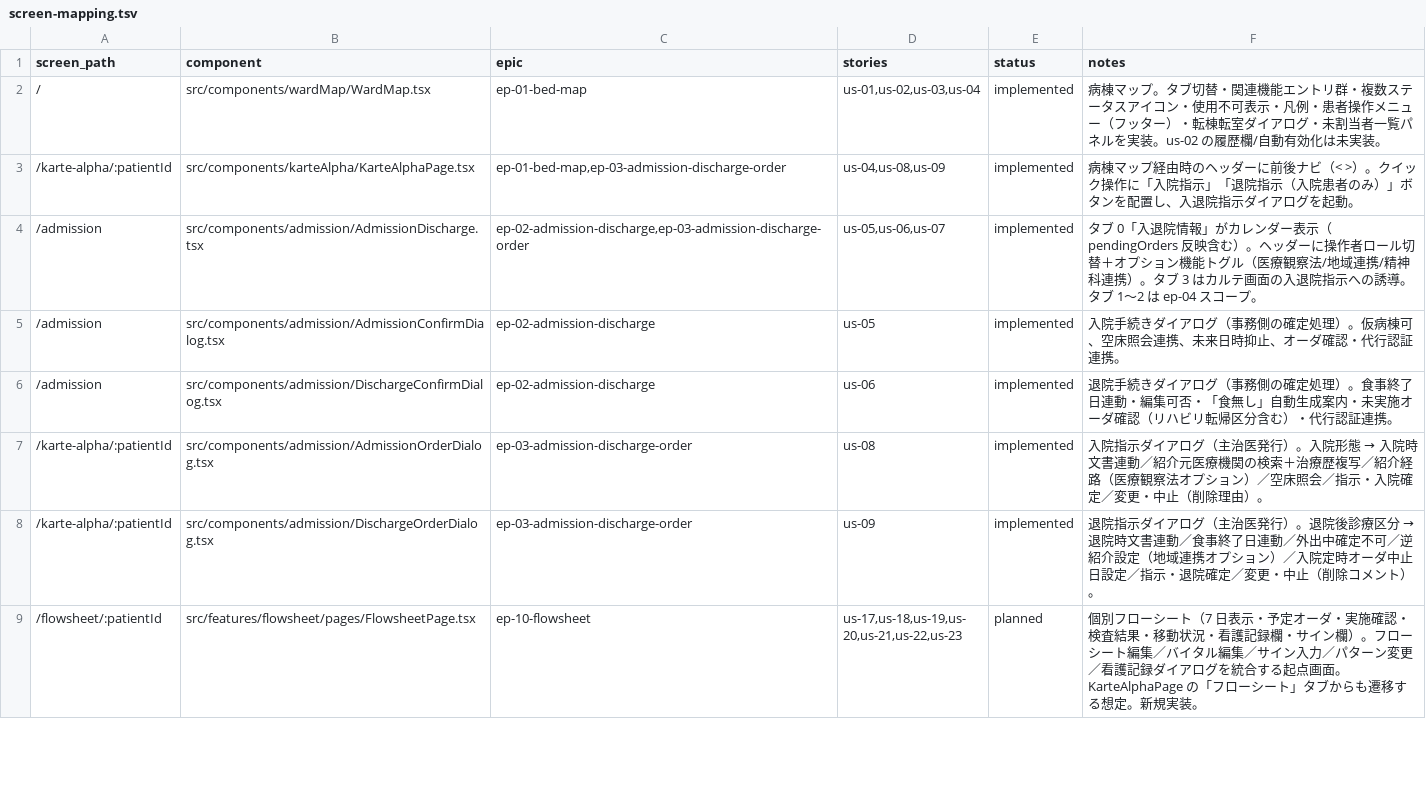
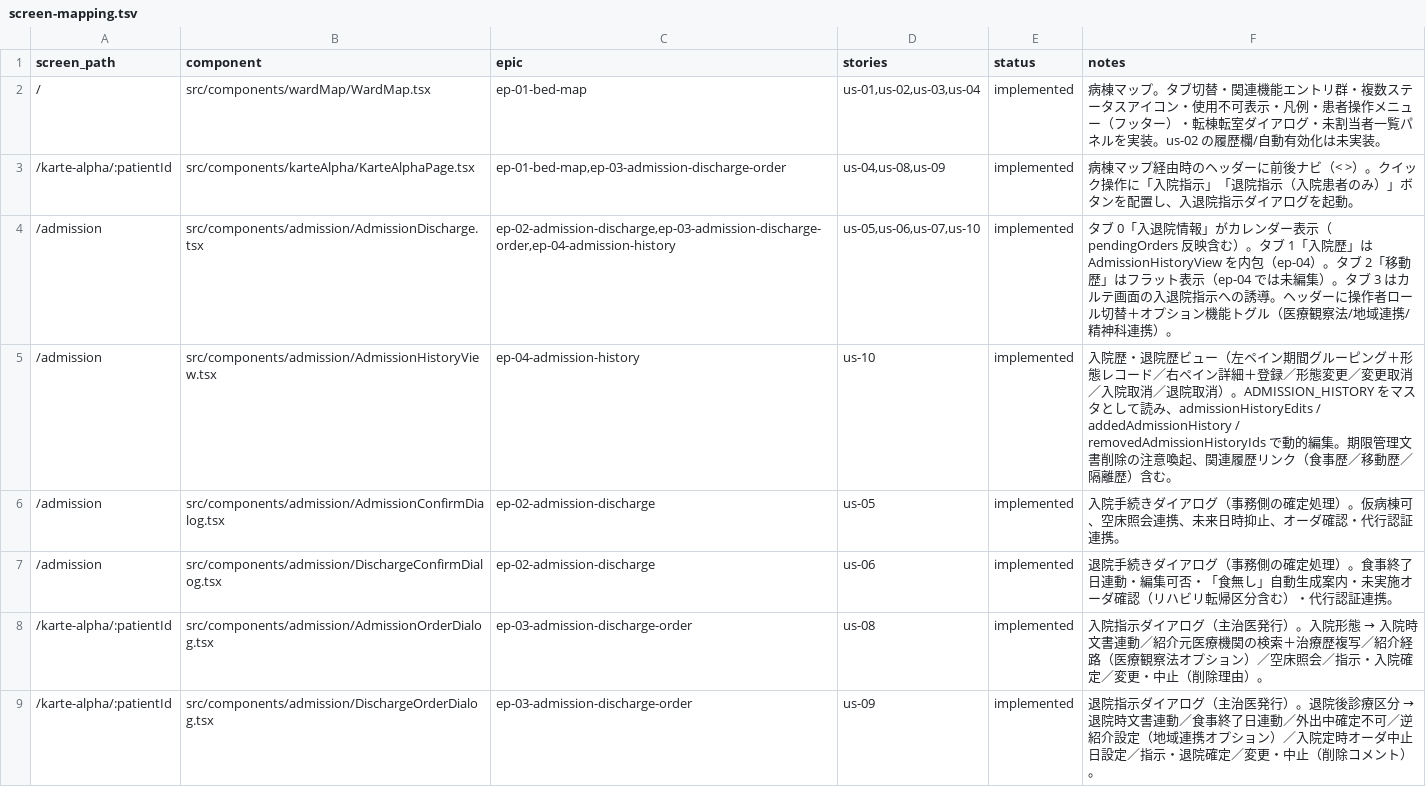
Before and after one commit to rakusendo-medical/RakuEMR, a TSV file: docs/screen-mapping.tsv, drawn as a sheet; only a part is shown; the shorter side is filled out with more unchanged rows; the diff covers the shown part only.

```diff
--- a/docs/screen-mapping.tsv
+++ b/docs/screen-mapping.tsv
@@ -3,3 +3,4 @@ screen_path	component	epic	stories	status	notes
 /karte-alpha/:patientId	src/components/karteAlpha/KarteAlphaPage.tsx	ep-01-bed-map,ep-03-admission-discharge-order	us-04,us-08,us-09	implemented	病棟マップ経由時のヘッダーに前後ナビ（< >）。クイック操作に「入院指示」「退院指示（入院患者のみ）」ボタンを配置し、入退院指示ダイアログを起動。
-/admission	src/components/admission/AdmissionDischarge.tsx	ep-02-admission-discharge,ep-03-admission-discharge-order	us-05,us-06,us-07	implemented	タブ 0「入退院情報」がカレンダー表示（pendingOrders 反映含む）。ヘッダーに操作者ロール切替＋オプション機能トグル（医療観察法/地域連携/精神科連携）。タブ 3 はカルテ画面の入退院指示への誘導。タブ 1〜2 は ep-04 スコープ。
+/admission	src/components/admission/AdmissionDischarge.tsx	ep-02-admission-discharge,ep-03-admission-discharge-order,ep-04-admission-history	us-05,us-06,us-07,us-10	implemented	タブ 0「入退院情報」がカレンダー表示（pendingOrders 反映含む）。タブ 1「入院歴」は AdmissionHistoryView を内包（ep-04）。タブ 2「移動歴」はフラット表示（ep-04 では未編集）。タブ 3 はカルテ画面の入退院指示への誘導。ヘッダーに操作者ロール切替＋オプション機能トグル（医療観察法/地域連携/精神科連携）。
+/admission	src/components/admission/AdmissionHistoryView.tsx	ep-04-admission-history	us-10	implemented	入院歴・退院歴ビュー（左ペイン期間グルーピング＋形態レコード／右ペイン詳細＋登録／形態変更／変更取消／入院取消／退院取消）。ADMISSION_HISTORY をマスタとして読み、admissionHistoryEdits / addedAdmissionHistory / removedAdmissionHistoryIds で動的編集。期限管理文書削除の注意喚起、関連履歴リンク（食事歴／移動歴／隔離歴）含む。
 /admission	src/components/admission/AdmissionConfirmDialog.tsx	ep-02-admission-discharge	us-05	implemented	入院手続きダイアログ（事務側の確定処理）。仮病棟可、空床照会連携、未来日時抑止、オーダ確認・代行認証連携。
```
Also changed, not shown: 1 added row elsewhere in this file, 2 other files.
